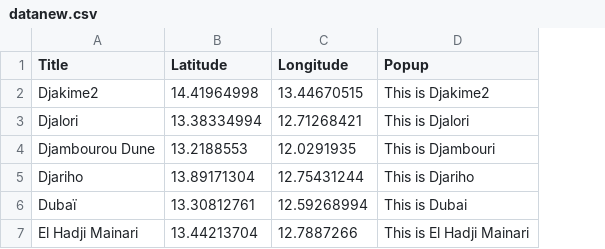
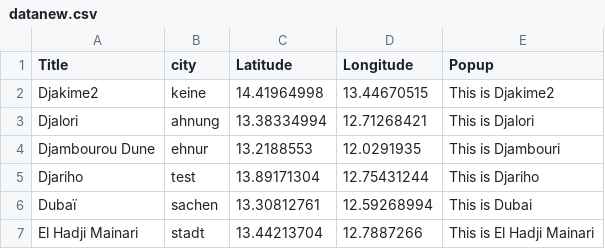
Before and after one commit to GeoSebbo/leaflet-map-simple, a CSV file: datanew.csv, drawn as a sheet; the diff names each change by its address in the sheet, - before the commit and + after, or states it on an @@ line.

Commit message:
Add files via upload

```diff
--- a/datanew.csv
+++ b/datanew.csv
+column B (city), rows 2-7: keine | ahnung | ehnur | test | sachen | stadt
```
